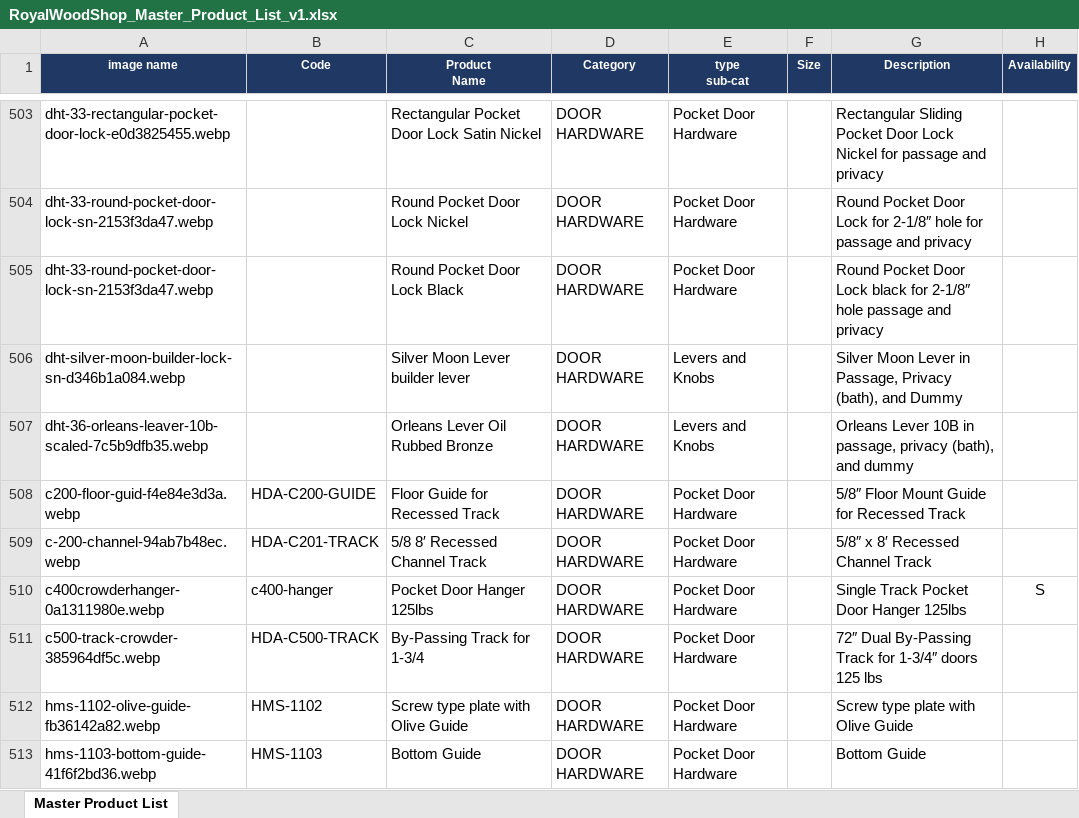
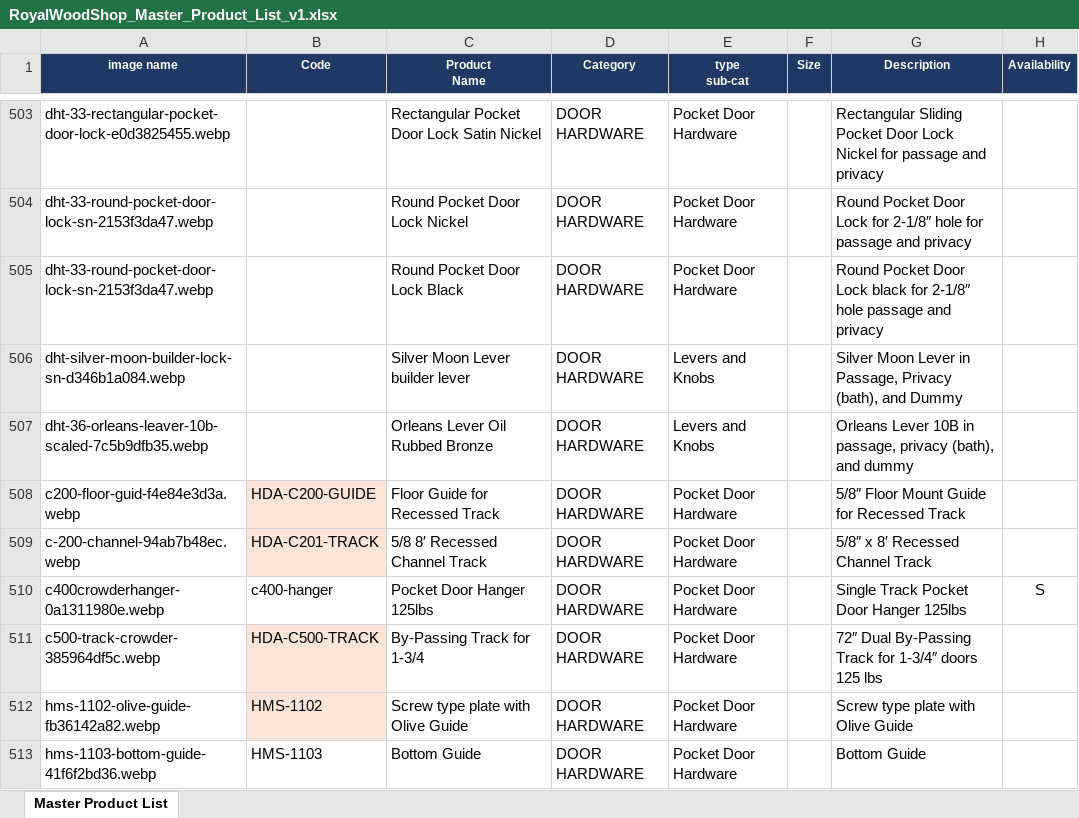
Before and after one commit to Stashtinc/royalwoodshop, an Excel workbook: RoyalWoodShop_Master_Product_List_v1.xlsx, sheet Master Product List, drawn as a sheet; only a part is shown, gaps mark what is left out; values as stored, in another font and other column widths than the file's, no borders; charts and pictures not drawn; the diff covers the shown part only; the diff names each change by its address in the sheet, - before the commit and + after, or states it on an @@ line.

```diff
--- a/RoyalWoodShop_Master_Product_List_v1.xlsx (sheet Master Product List)
+++ b/RoyalWoodShop_Master_Product_List_v1.xlsx (sheet Master Product List)
-B508:B509 fill: none
+B508:B509 fill: #FCE4D6
-B511:B512 fill: none
+B511:B512 fill: #FCE4D6
```
Also changed, not shown: cell formats elsewhere in this sheet, 1 other file.
